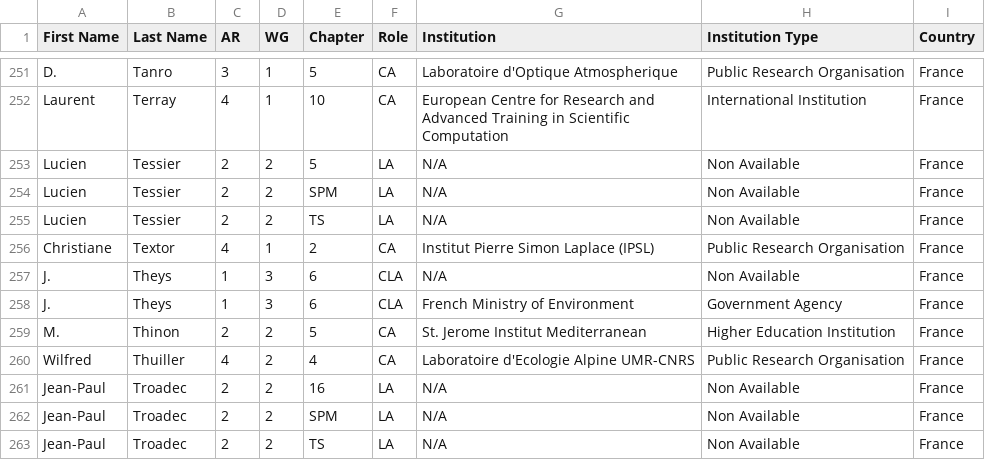
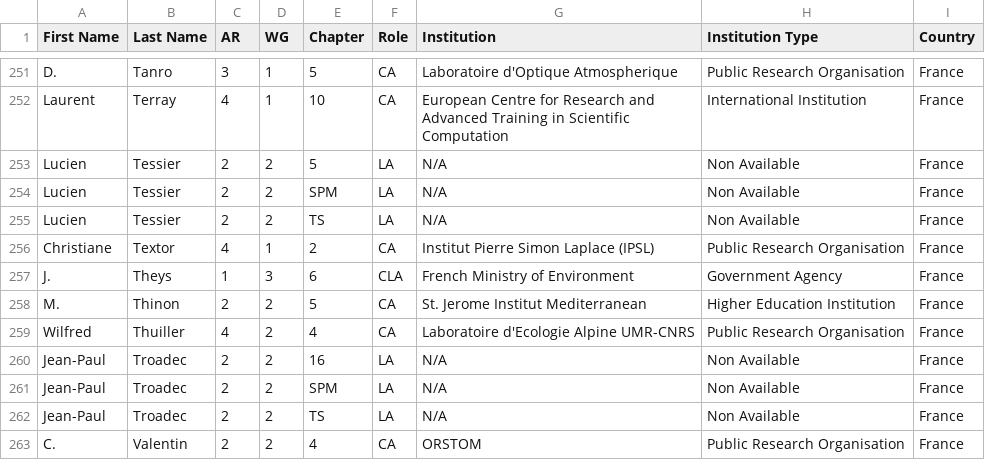
Before and after one commit to eric-brechemier/ipcc-database, a CSV file: data/france_participations.csv, drawn as a sheet; only a part is shown, gaps mark what is left out; the shorter side is filled out with more unchanged rows; the diff names each change by its address in the sheet, - before the commit and + after, or states it on an @@ line.

```diff
--- a/data/france_participations.csv
+++ b/data/france_participations.csv
-row 257: J. | Theys | 1 | 3 | 6 | CLA | N/A | Non Available | France
```
Also changed, not shown: data/participations.csv, data/total_france_participations_by_ar_wg_role.csv, 7 other files.
